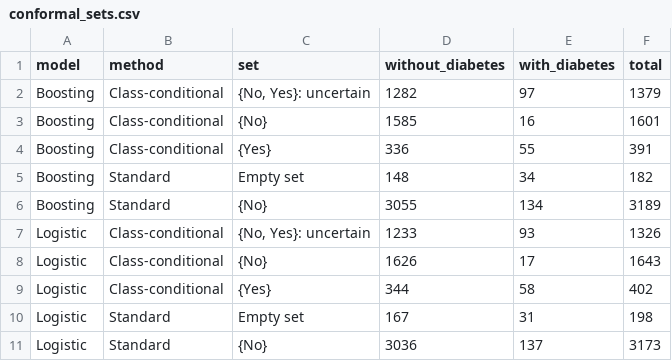
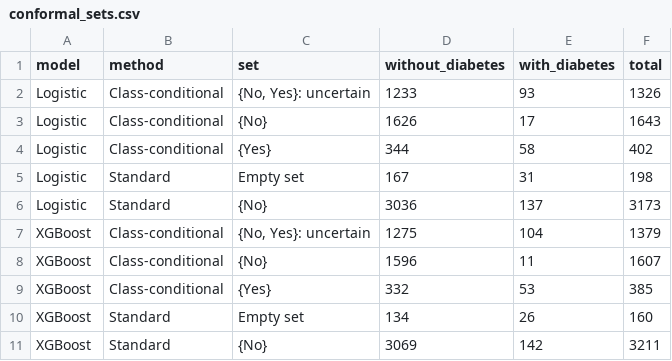
Before and after one commit to Taanvir-Ahmed/diabetes-risk-ml, a CSV file: output/conformal_sets.csv, drawn as a sheet; removed rows and columns are numbered as before the commit, all else as after; the diff names each change by its address in the sheet, - before the commit and + after, or states it on an @@ line.

```diff
--- a/output/conformal_sets.csv
+++ b/output/conformal_sets.csv
-row 2: Boosting | Class-conditional | {No, Yes}: uncertain | 1282 | 97 | 1379
-row 3: Boosting | Class-conditional | {No} | 1585 | 16 | 1601
-row 4: Boosting | Class-conditional | {Yes} | 336 | 55 | 391
-row 5: Boosting | Standard | Empty set | 148 | 34 | 182
-row 6: Boosting | Standard | {No} | 3055 | 134 | 3189
+row 7: XGBoost | Class-conditional | {No, Yes}: uncertain | 1275 | 104 | 1379
+row 8: XGBoost | Class-conditional | {No} | 1596 | 11 | 1607
+row 9: XGBoost | Class-conditional | {Yes} | 332 | 53 | 385
+row 10: XGBoost | Standard | Empty set | 134 | 26 | 160
+row 11: XGBoost | Standard | {No} | 3069 | 142 | 3211
```
Also changed, not shown: output/conformal_coverage.csv, output/conformal_thresholds.csv, 19 other files.
